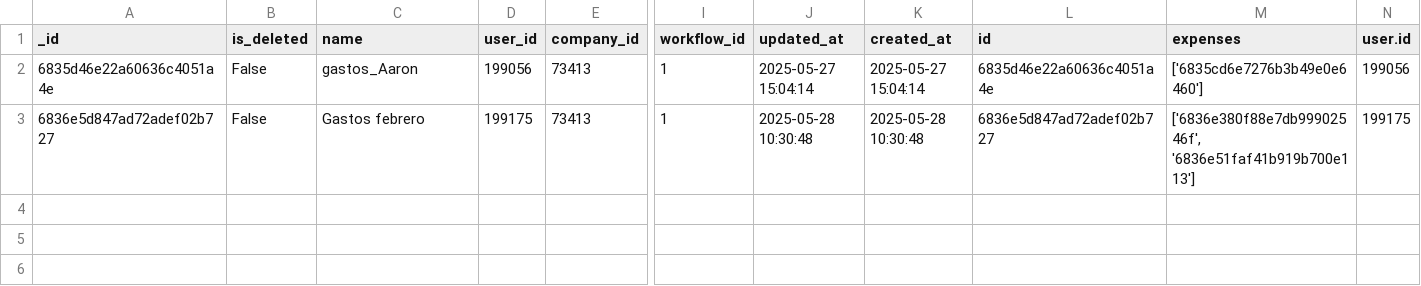
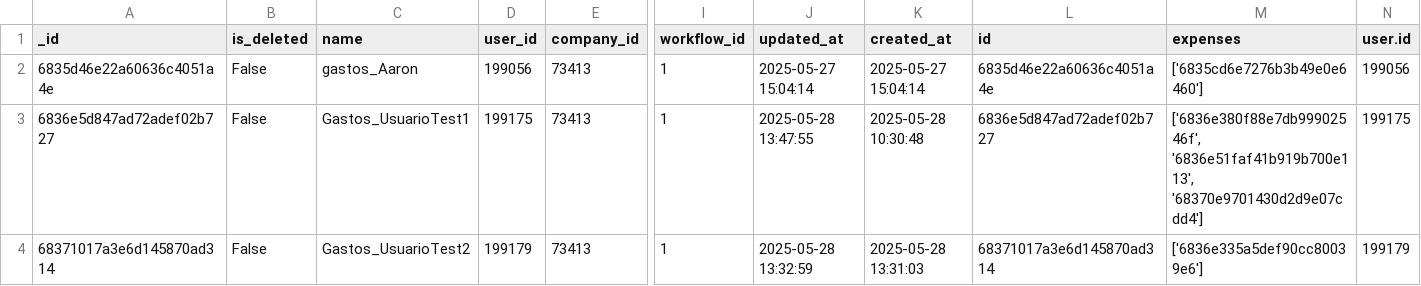
Before and after one commit to RoadToDataGCP/pruebaokticket, a CSV file: okticket2codigo/csv/reports.csv, drawn as a sheet; only a part is shown, gaps mark what is left out; rows hold the shown columns only; the diff names each change by its address in the sheet, - before the commit and + after, or states it on an @@ line.

```diff
--- a/okticket2codigo/csv/reports.csv
+++ b/okticket2codigo/csv/reports.csv
-C3 (name): Gastos febrero
+C3 (name): Gastos_UsuarioTest1
-J3 (updated_at): 2025-05-28 10:30:48
+J3 (updated_at): 2025-05-28 13:47:55
-M3 (expenses): ['6836e380f88e7db99902546f', '6836e51faf41b919b700e113']
+M3 (expenses): ['6836e380f88e7db99902546f', '6836e51faf41b919b700e113', '68370e9701430d2d9e07cdd4']
+row 4: 68371017a3e6d145870ad314 | False | Gastos_UsuarioTest2 | 199179 | 73413 | 1 | 2025-05-28 13:32:59 | 2025-05-28 13:31:03 | 68371017a3e6d145870ad314 | ['6836e335a5def90cc80039e6'] | 199179
```
Also changed, not shown: okticket2codigo/csv/expenses.csv, okticket2codigo/csv/users.csv, 3 other files.
